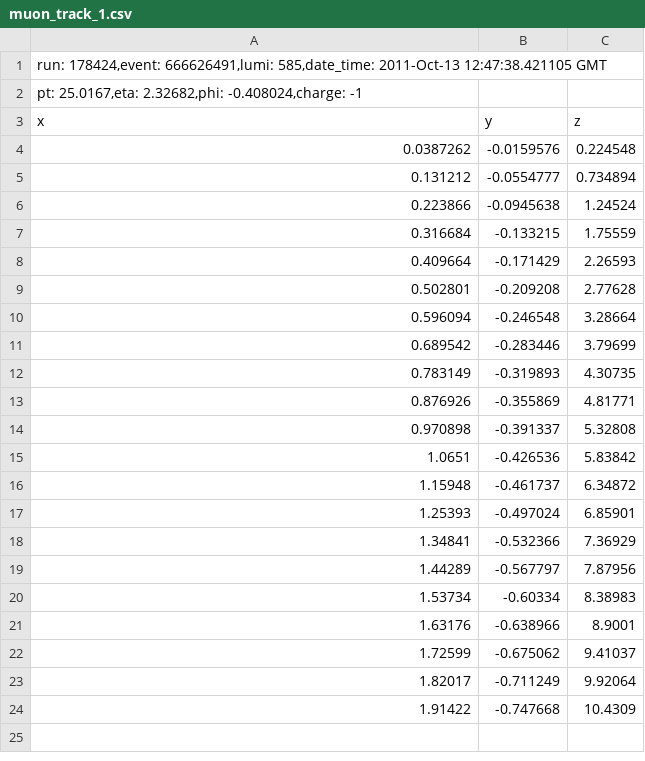
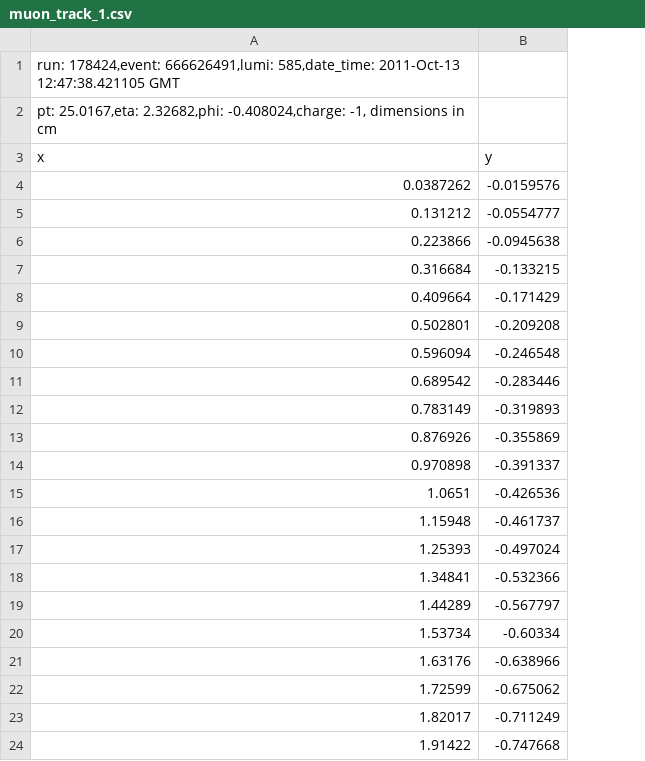
Before and after one commit to QuarkNet-HEP/coding-camp, a CSV file: data/muon_track_1.csv, drawn as a sheet; the diff names each change by its address in the sheet, - before the commit and + after, or states it on an @@ line.

```diff
--- a/data/muon_track_1.csv
+++ b/data/muon_track_1.csv
-column C (z), rows 4-24: 0.224548 | 0.734894 | 1.24524 | 1.75559 | 2.26593 | 2.77628 | 3.28664 | 3.79699 | 4.30735 | 4.81771 | 5.32808 | 5.83842 | 6.34872 | 6.85901 | 7.36929 | 7.87956 | 8.38983 | 8.9001 | 9.41037 | 9.92064 | 10.4309
-A2 (x): …2.32682,phi: -0.408024,charge: -1
+A2 (x): …2.32682,phi: -0.408024,charge: -1, dimensions in cm
```
Also changed, not shown: data/muon_track_2.csv, data/muon_track_3.csv, 3 other files.
